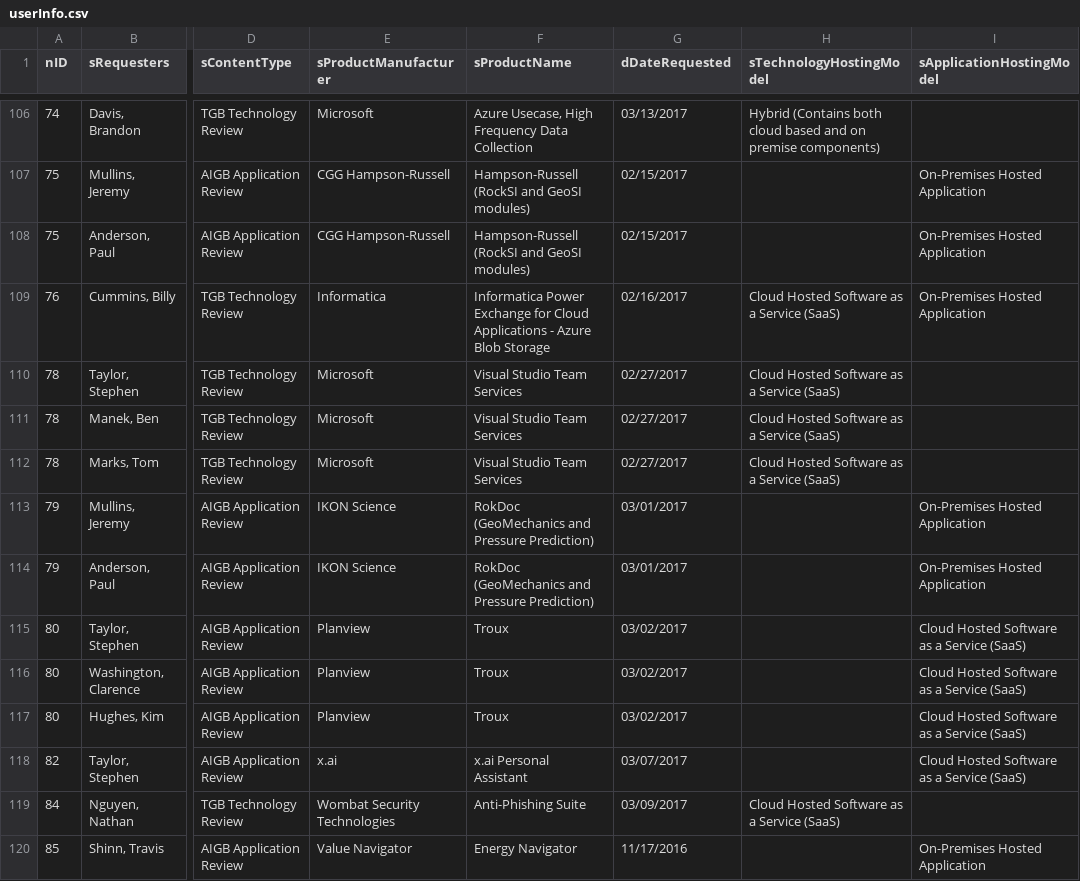
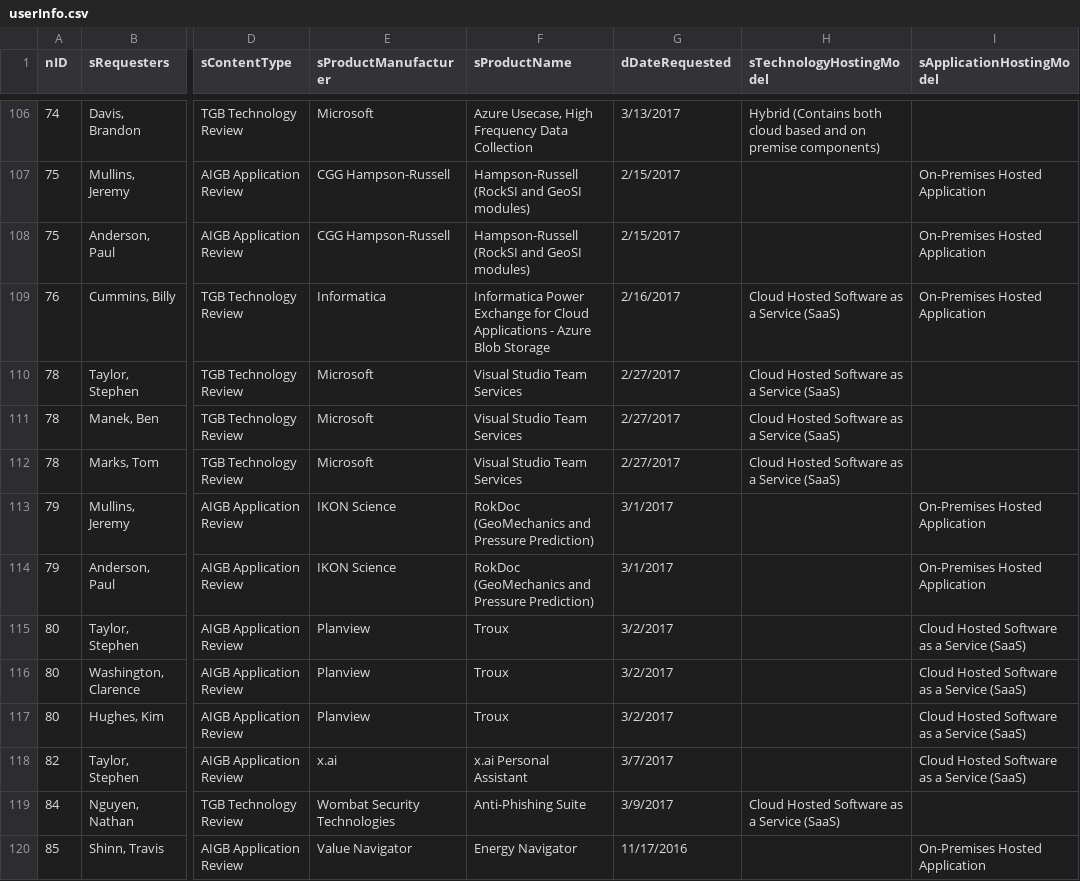
Before and after one commit to washicjr/apps, a CSV file: exports/csv/userInfo.csv, drawn as a sheet; only a part is shown, gaps mark what is left out; the diff covers the shown part only; the diff names each change by its address in the sheet, - before the commit and + after, or states it on an @@ line.

```diff
--- a/exports/csv/userInfo.csv
+++ b/exports/csv/userInfo.csv
-G106 (dDateRequested): 03/13/2017
+G106 (dDateRequested): 3/13/2017
-G107:G108 (dDateRequested): 02/15/2017
+G107:G108 (dDateRequested): 2/15/2017
-G109 (dDateRequested): 02/16/2017
+G109 (dDateRequested): 2/16/2017
-G110:G112 (dDateRequested): 02/27/2017
+G110:G112 (dDateRequested): 2/27/2017
-G113:G114 (dDateRequested): 03/01/2017
+G113:G114 (dDateRequested): 3/1/2017
-G115:G117 (dDateRequested): 03/02/2017
+G115:G117 (dDateRequested): 3/2/2017
-G118 (dDateRequested): 03/07/2017
+G118 (dDateRequested): 3/7/2017
-G119 (dDateRequested): 03/09/2017
+G119 (dDateRequested): 3/9/2017
```
Also changed, not shown: 115 edited cells elsewhere in this file, exports/csv/consolidated.csv, exports/csv/requests.csv, 6 other files.
